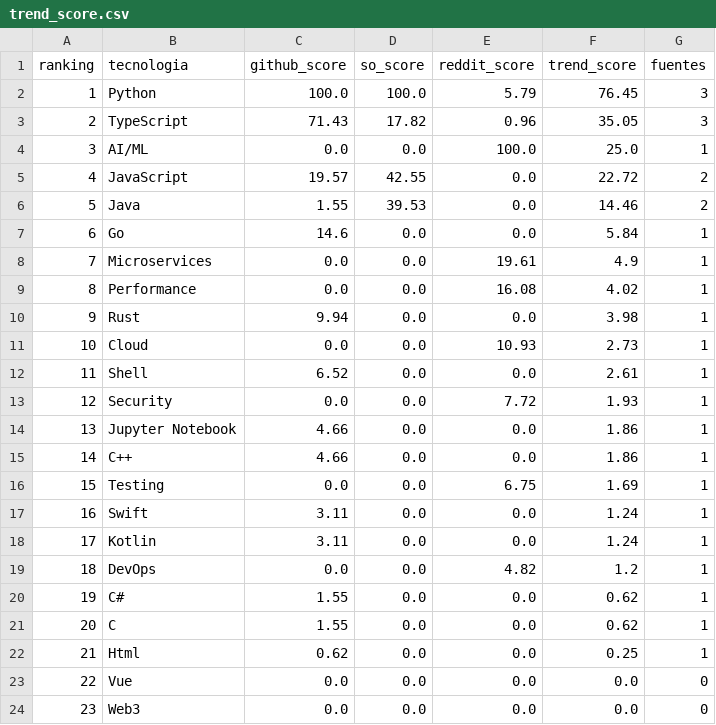
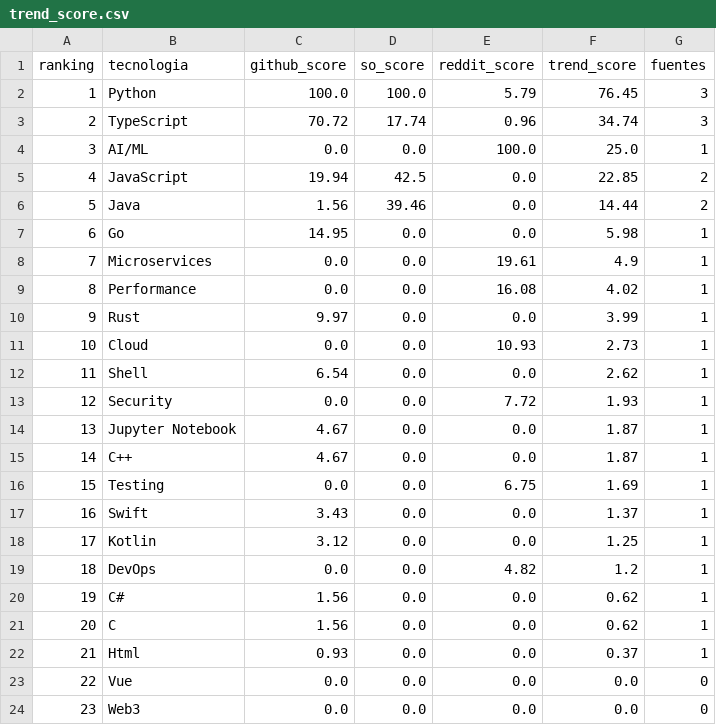
Before and after one commit to Sam-24-dev/Technology-trend-analysis-platform, a CSV file: assets/assets/data/trend_score.csv, drawn as a sheet.

```diff
--- a/assets/assets/data/trend_score.csv
+++ b/assets/assets/data/trend_score.csv
@@ -2,22 +2,22 @@ ranking,tecnologia,github_score,so_score,reddit_score,trend_score,fuentes
 1,Python,100.0,100.0,5.79,76.45,3
-2,TypeScript,71.43,17.82,0.96,35.05,3
+2,TypeScript,70.72,17.74,0.96,34.74,3
 3,AI/ML,0.0,0.0,100.0,25.0,1
-4,JavaScript,19.57,42.55,0.0,22.72,2
-5,Java,1.55,39.53,0.0,14.46,2
-6,Go,14.6,0.0,0.0,5.84,1
+4,JavaScript,19.94,42.5,0.0,22.85,2
+5,Java,1.56,39.46,0.0,14.44,2
+6,Go,14.95,0.0,0.0,5.98,1
 7,Microservices,0.0,0.0,19.61,4.9,1
 8,Performance,0.0,0.0,16.08,4.02,1
-9,Rust,9.94,0.0,0.0,3.98,1
+9,Rust,9.97,0.0,0.0,3.99,1
 10,Cloud,0.0,0.0,10.93,2.73,1
-11,Shell,6.52,0.0,0.0,2.61,1
+11,Shell,6.54,0.0,0.0,2.62,1
 12,Security,0.0,0.0,7.72,1.93,1
-13,Jupyter Notebook,4.66,0.0,0.0,1.86,1
-14,C++,4.66,0.0,0.0,1.86,1
+13,Jupyter Notebook,4.67,0.0,0.0,1.87,1
+14,C++,4.67,0.0,0.0,1.87,1
 15,Testing,0.0,0.0,6.75,1.69,1
-16,Swift,3.11,0.0,0.0,1.24,1
-17,Kotlin,3.11,0.0,0.0,1.24,1
+16,Swift,3.43,0.0,0.0,1.37,1
+17,Kotlin,3.12,0.0,0.0,1.25,1
 18,DevOps,0.0,0.0,4.82,1.2,1
-19,C#,1.55,0.0,0.0,0.62,1
-20,C,1.55,0.0,0.0,0.62,1
-21,Html,0.62,0.0,0.0,0.25,1
+19,C#,1.56,0.0,0.0,0.62,1
+20,C,1.56,0.0,0.0,0.62,1
+21,Html,0.93,0.0,0.0,0.37,1
 22,Vue,0.0,0.0,0.0,0.0,0
```
Also changed, not shown: 11 other files.
